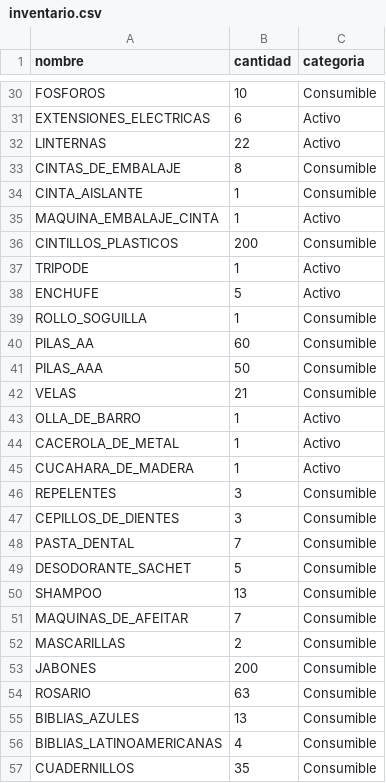
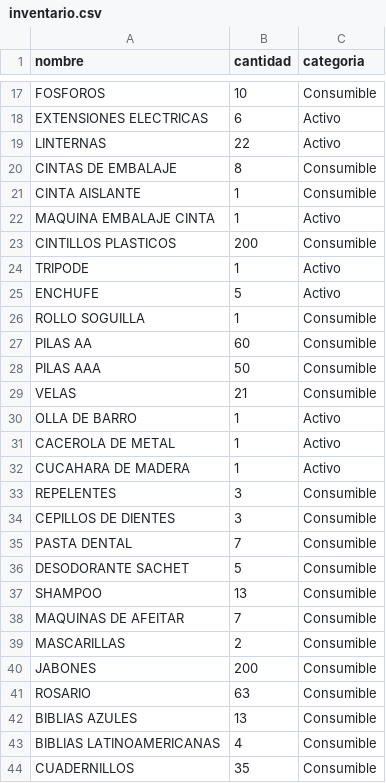
Before and after one commit to anthony-gamio/EMAUS, a CSV file: inventario.csv, drawn as a sheet; only a part is shown, gaps mark what is left out; addresses are those after the commit; the diff covers the shown part only; the diff names each change by its address in the sheet, - before the commit and + after, or states it on an @@ line.

```diff
--- a/inventario.csv
+++ b/inventario.csv
-A18 (nombre): EXTENSIONES_ELECTRICAS
+A18 (nombre): EXTENSIONES ELECTRICAS
-A20 (nombre): CINTAS_DE_EMBALAJE
+A20 (nombre): CINTAS DE EMBALAJE
-A21 (nombre): CINTA_AISLANTE
+A21 (nombre): CINTA AISLANTE
-A22 (nombre): MAQUINA_EMBALAJE_CINTA
+A22 (nombre): MAQUINA EMBALAJE CINTA
-A23 (nombre): CINTILLOS_PLASTICOS
+A23 (nombre): CINTILLOS PLASTICOS
-A26 (nombre): ROLLO_SOGUILLA
+A26 (nombre): ROLLO SOGUILLA
-A27 (nombre): PILAS_AA
+A27 (nombre): PILAS AA
-A28 (nombre): PILAS_AAA
+A28 (nombre): PILAS AAA
-A30 (nombre): OLLA_DE_BARRO
+A30 (nombre): OLLA DE BARRO
-A31 (nombre): CACEROLA_DE_METAL
+A31 (nombre): CACEROLA DE METAL
-A32 (nombre): CUCAHARA_DE_MADERA
+A32 (nombre): CUCAHARA DE MADERA
-A34 (nombre): CEPILLOS_DE_DIENTES
+A34 (nombre): CEPILLOS DE DIENTES
-A35 (nombre): PASTA_DENTAL
+A35 (nombre): PASTA DENTAL
-A36 (nombre): DESODORANTE_SACHET
+A36 (nombre): DESODORANTE SACHET
-A38 (nombre): MAQUINAS_DE_AFEITAR
+A38 (nombre): MAQUINAS DE AFEITAR
-A42 (nombre): BIBLIAS_AZULES
+A42 (nombre): BIBLIAS AZULES
-A43 (nombre): BIBLIAS_LATINOAMERICANAS
+A43 (nombre): BIBLIAS LATINOAMERICANAS
```
Also changed, not shown: 13 removed rows and 48 edited cells elsewhere in this file, 1 other file.
